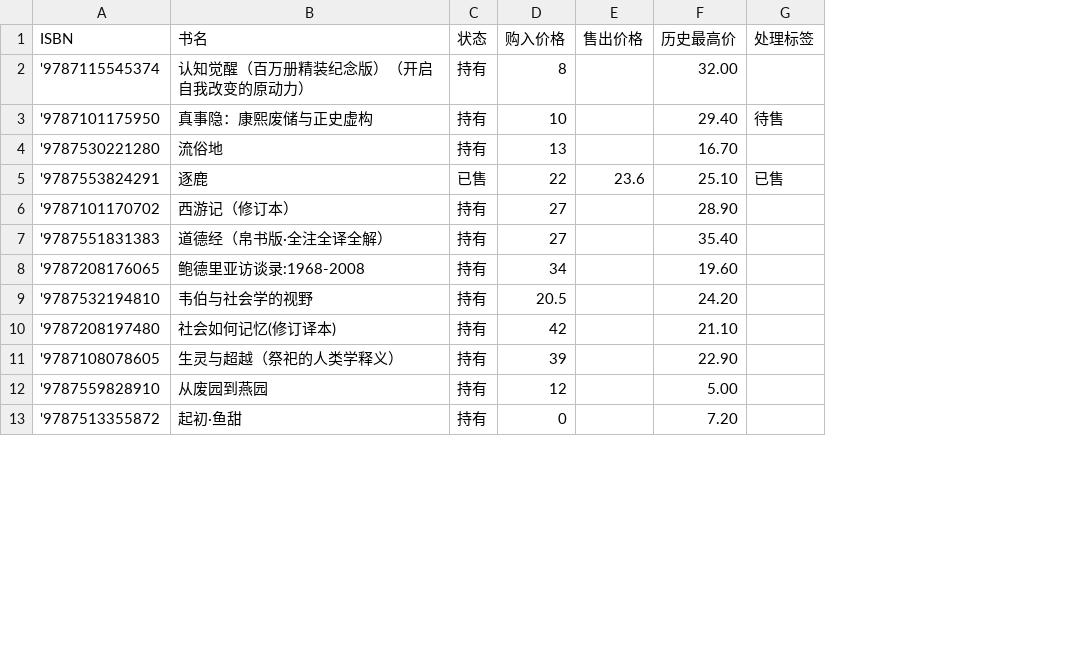
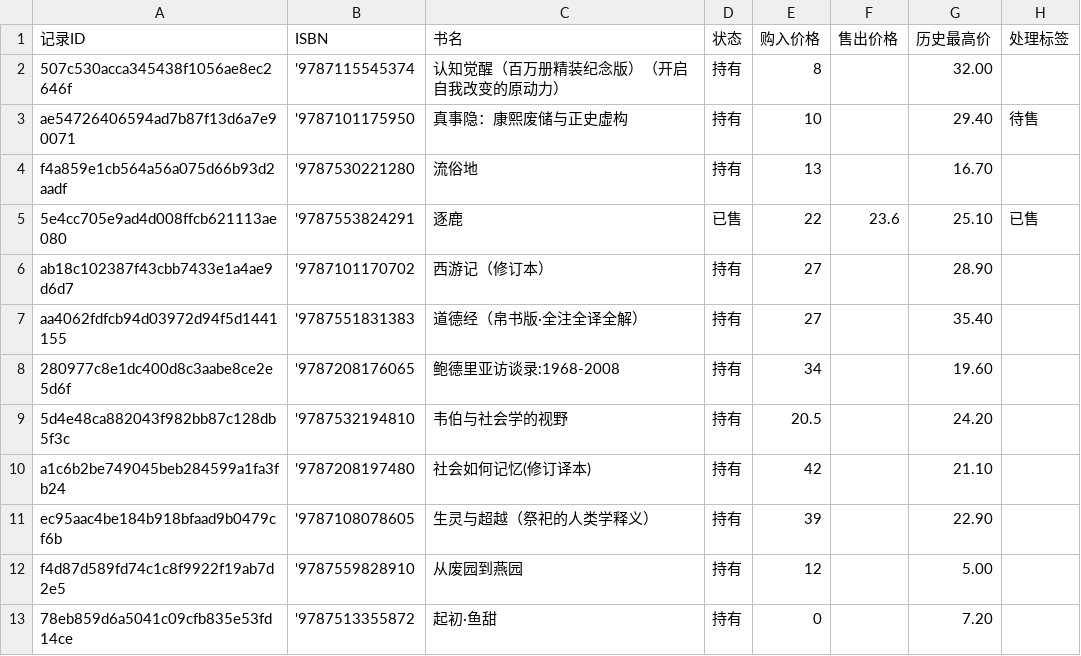
Before and after one commit to lipingxu/dzy_inventory, a CSV file: inventory_auto.csv, drawn as a sheet; only a part is shown; the diff names each change by its address in the sheet, - before the commit and + after, or states it on an @@ line.

```diff
--- a/inventory_auto.csv
+++ b/inventory_auto.csv
+column A, rows 1-13: 记录ID | 507c530acca345438f1056ae8ec2646f | ae54726406594ad7b87f13d6a7e90071 | f4a859e1cb564a56a075d66b93d2aadf | 5e4cc705e9ad4d008ffcb621113ae080 | ab18c102387f43cbb7433e1a4ae9d6d7 | aa4062fdfcb94d03972d94f5d1441155 | 280977c8e1dc400d8c3aabe8ce2e5d6f | 5d4e48ca882043f982bb87c128db5f3c | a1c6b2be749045beb284599a1fa3fb24 | ec95aac4be184b918bfaad9b0479cf6b | f4d87d589fd74c1c8f9922f19ab7d2e5 | 78eb859d6a5041c09cfb835e53fd14ce
```
Also changed, not shown: 3 other files.
